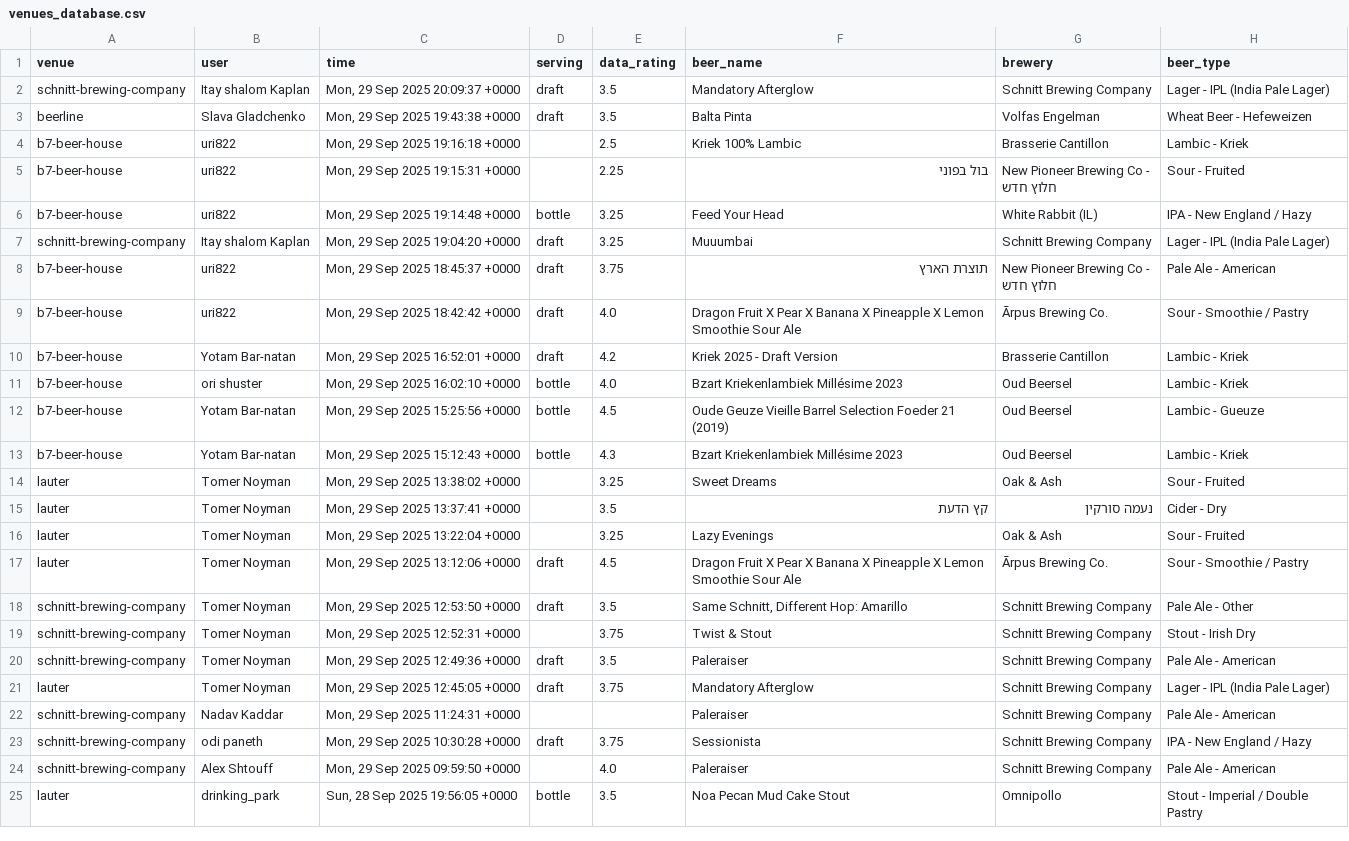
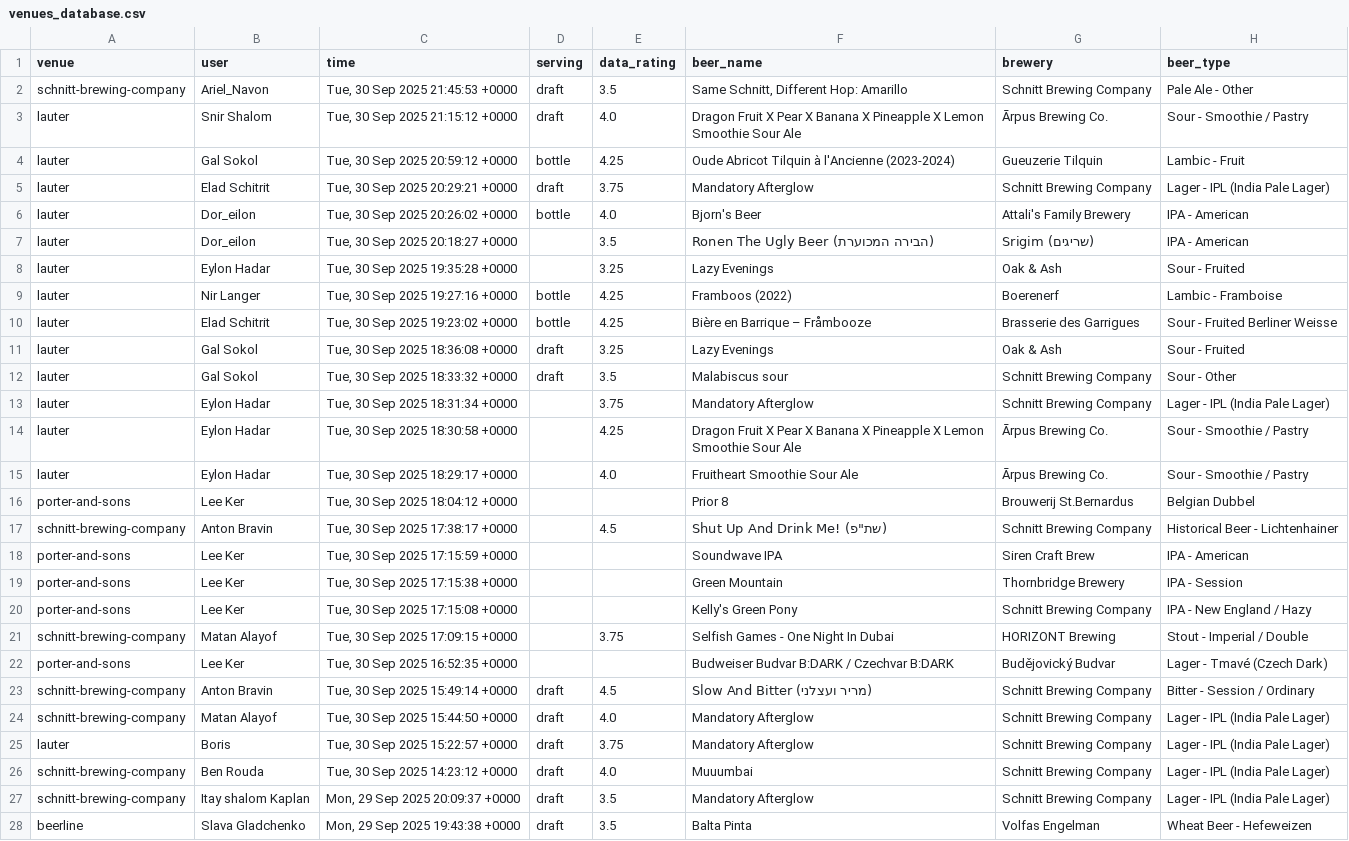
Before and after one commit to shipgeorge/tappd-stats, a CSV file: venues_database.csv, drawn as a sheet; only a part is shown; the shorter side is filled out with more unchanged rows; the diff covers the shown part only; the diff names each change by its address in the sheet, - before the commit and + after, or states it on an @@ line.

```diff
--- a/venues_database.csv
+++ b/venues_database.csv
+row 2: schnitt-brewing-company | Ariel_Navon | Tue, 30 Sep 2025 21:45:53 +0000 | draft | 3.5 | Same Schnitt, Different Hop: Amarillo | Schnitt Brewing Company | Pale Ale - Other
+row 3: lauter | Snir Shalom | Tue, 30 Sep 2025 21:15:12 +0000 | draft | 4.0 | Dragon Fruit X Pear X Banana X Pineapple X Lemon Smoothie Sour Ale | Ārpus Brewing Co. | Sour - Smoothie / Pastry
+row 4: lauter | Gal Sokol | Tue, 30 Sep 2025 20:59:12 +0000 | bottle | 4.25 | Oude Abricot Tilquin à l'Ancienne (2023-2024) | Gueuzerie Tilquin | Lambic - Fruit
+row 5: lauter | Elad Schitrit | Tue, 30 Sep 2025 20:29:21 +0000 | draft | 3.75 | Mandatory Afterglow | Schnitt Brewing Company | Lager - IPL (India Pale Lager)
+row 6: lauter | Dor_eilon | Tue, 30 Sep 2025 20:26:02 +0000 | bottle | 4.0 | Bjorn's Beer | Attali's Family Brewery | IPA - American
+row 7: lauter | Dor_eilon | Tue, 30 Sep 2025 20:18:27 +0000 |  | 3.5 | Ronen The Ugly Beer (הבירה המכוערת) | Srigim (שריגים) | IPA - American
+row 8: lauter | Eylon Hadar | Tue, 30 Sep 2025 19:35:28 +0000 |  | 3.25 | Lazy Evenings | Oak & Ash | Sour - Fruited
+row 9: lauter | Nir Langer | Tue, 30 Sep 2025 19:27:16 +0000 | bottle | 4.25 | Framboos (2022) | Boerenerf | Lambic - Framboise
+row 10: lauter | Elad Schitrit | Tue, 30 Sep 2025 19:23:02 +0000 | bottle | 4.25 | Bière en Barrique – Fråmbooze | Brasserie des Garrigues | Sour - Fruited Berliner Weisse
+row 11: lauter | Gal Sokol | Tue, 30 Sep 2025 18:36:08 +0000 | draft | 3.25 | Lazy Evenings | Oak & Ash | Sour - Fruited
+row 12: lauter | Gal Sokol | Tue, 30 Sep 2025 18:33:32 +0000 | draft | 3.5 | Malabiscus sour | Schnitt Brewing Company | Sour - Other
+row 13: lauter | Eylon Hadar | Tue, 30 Sep 2025 18:31:34 +0000 |  | 3.75 | Mandatory Afterglow | Schnitt Brewing Company | Lager - IPL (India Pale Lager)
+row 14: lauter | Eylon Hadar | Tue, 30 Sep 2025 18:30:58 +0000 |  | 4.25 | Dragon Fruit X Pear X Banana X Pineapple X Lemon Smoothie Sour Ale | Ārpus Brewing Co. | Sour - Smoothie / Pastry
+row 15: lauter | Eylon Hadar | Tue, 30 Sep 2025 18:29:17 +0000 |  | 4.0 | Fruitheart Smoothie Sour Ale | Ārpus Brewing Co. | Sour - Smoothie / Pastry
+row 16: porter-and-sons | Lee Ker | Tue, 30 Sep 2025 18:04:12 +0000 |  |  | Prior 8 | Brouwerij St.Bernardus | Belgian Dubbel
+row 17: schnitt-brewing-company | Anton Bravin | Tue, 30 Sep 2025 17:38:17 +0000 |  | 4.5 | Shut Up And Drink Me! (שת"פ) | Schnitt Brewing Company | Historical Beer - Lichtenhainer
+row 18: porter-and-sons | Lee Ker | Tue, 30 Sep 2025 17:15:59 +0000 |  |  | Soundwave IPA | Siren Craft Brew | IPA - American
+row 19: porter-and-sons | Lee Ker | Tue, 30 Sep 2025 17:15:38 +0000 |  |  | Green Mountain | Thornbridge Brewery | IPA - Session
+row 20: porter-and-sons | Lee Ker | Tue, 30 Sep 2025 17:15:08 +0000 |  |  | Kelly's Green Pony | Schnitt Brewing Company | IPA - New England / Hazy
+row 21: schnitt-brewing-company | Matan Alayof | Tue, 30 Sep 2025 17:09:15 +0000 |  | 3.75 | Selfish Games - One Night In Dubai | HORIZONT Brewing | Stout - Imperial / Double
+row 22: porter-and-sons | Lee Ker | Tue, 30 Sep 2025 16:52:35 +0000 |  |  | Budweiser Budvar B:DARK / Czechvar B:DARK | Budějovický Budvar | Lager - Tmavé (Czech Dark)
+row 23: schnitt-brewing-company | Anton Bravin | Tue, 30 Sep 2025 15:49:14 +0000 | draft | 4.5 | Slow And Bitter (מריר ועצלני) | Schnitt Brewing Company | Bitter - Session / Ordinary
+row 24: schnitt-brewing-company | Matan Alayof | Tue, 30 Sep 2025 15:44:50 +0000 | draft | 4.0 | Mandatory Afterglow | Schnitt Brewing Company | Lager - IPL (India Pale Lager)
+row 25: lauter | Boris | Tue, 30 Sep 2025 15:22:57 +0000 | draft | 3.75 | Mandatory Afterglow | Schnitt Brewing Company | Lager - IPL (India Pale Lager)
+row 26: schnitt-brewing-company | Ben Rouda | Tue, 30 Sep 2025 14:23:12 +0000 | draft | 4.0 | Muuumbai | Schnitt Brewing Company | Lager - IPL (India Pale Lager)
```
Also changed, not shown: 3 moved rows elsewhere in this file, 1 other file.
